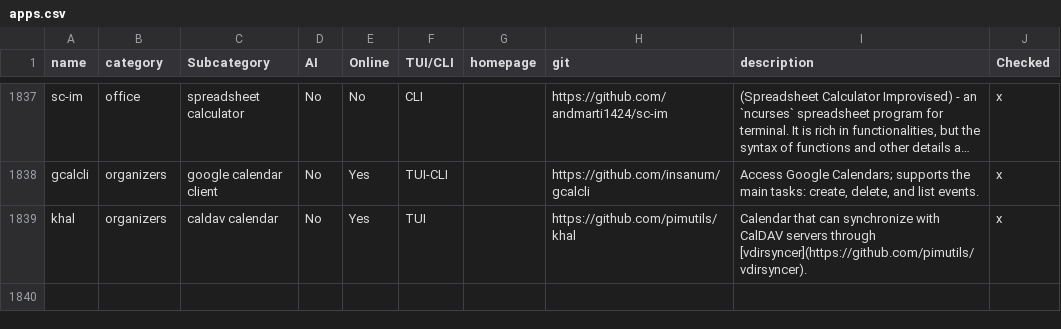
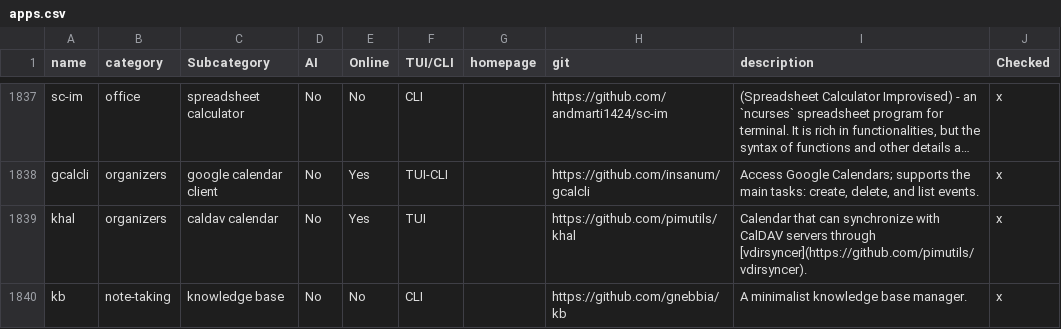
Before and after one commit to yaaseminyavuz/awesome-cli-apps-in-a-csv, a CSV file: apps.csv, drawn as a sheet; only a part is shown, gaps mark what is left out; long unchanged cells end in …; the diff names each change by its address in the sheet, - before the commit and + after, or states it on an @@ line.

Commit message:
Auto-update: updated AI, Online, TUI/CLI, Subcategory for 'kb'

```diff
--- a/apps.csv
+++ b/apps.csv
+row 1840: kb | note-taking | knowledge base | No | No | CLI |  | https://github.com/gnebbia/kb | A minimalist knowledge base manager. | x
```
